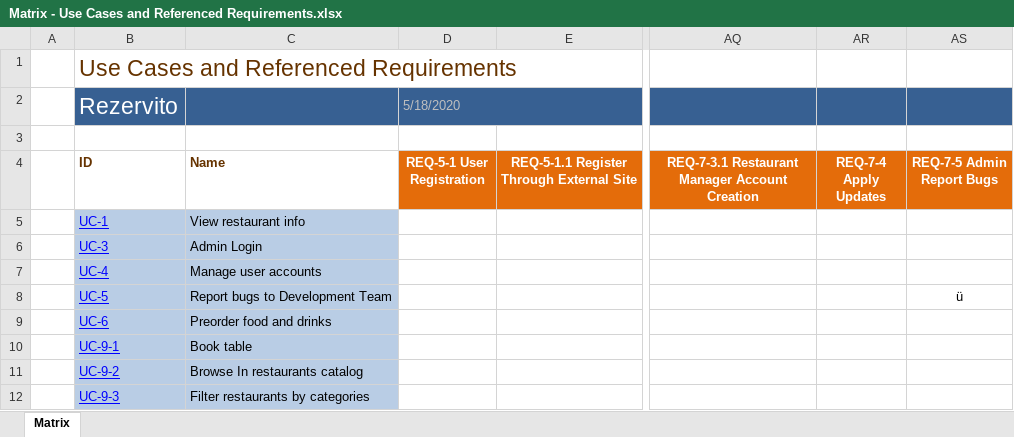
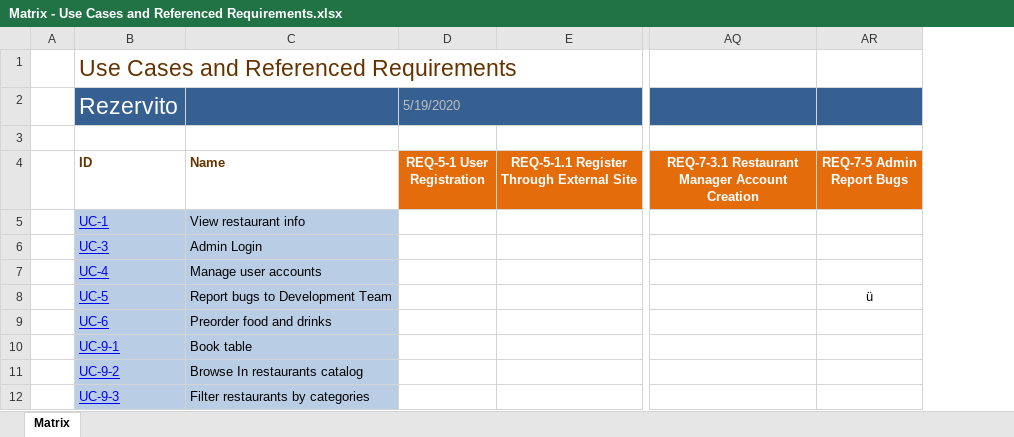
Before and after one commit to ivanchuchulski/fmi-requirements-analisys, an Excel workbook: rezervito-hw-03/Traceability Matrix/Matrix - Use Cases and Referenced Requirements.xlsx, sheet Matrix, drawn as a sheet; only a part is shown, gaps mark what is left out; values as stored, in another font and other column widths than the file's, no borders; conditional formats not drawn; the diff names each change by its address in the sheet, - before the commit and + after, or states it on an @@ line.

```diff
--- a/rezervito-hw-03/Traceability Matrix/Matrix - Use Cases and Referenced Requirements.xlsx (sheet Matrix)
+++ b/rezervito-hw-03/Traceability Matrix/Matrix - Use Cases and Referenced Requirements.xlsx (sheet Matrix)
-column AR (REQ-7-4 Apply Updates), empty
-D2 (REQ-5-1 User Registration): 5/18/2020
+D2 (REQ-5-1 User Registration): 5/19/2020
```
Also changed, not shown: rezervito-hw-03/Traceability Matrix/Matrix - Requirements and Referenced Requirements.xlsx.
